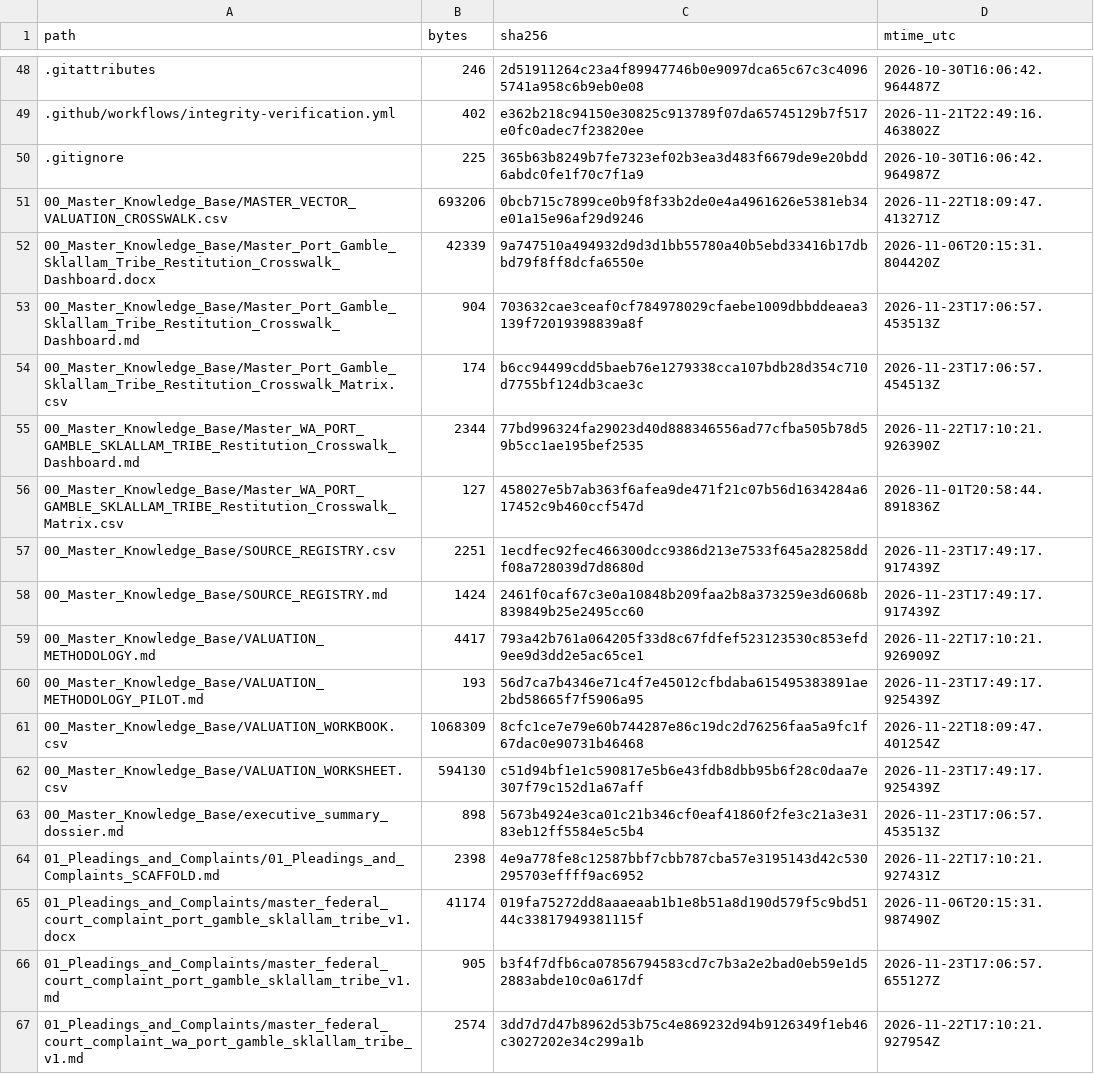
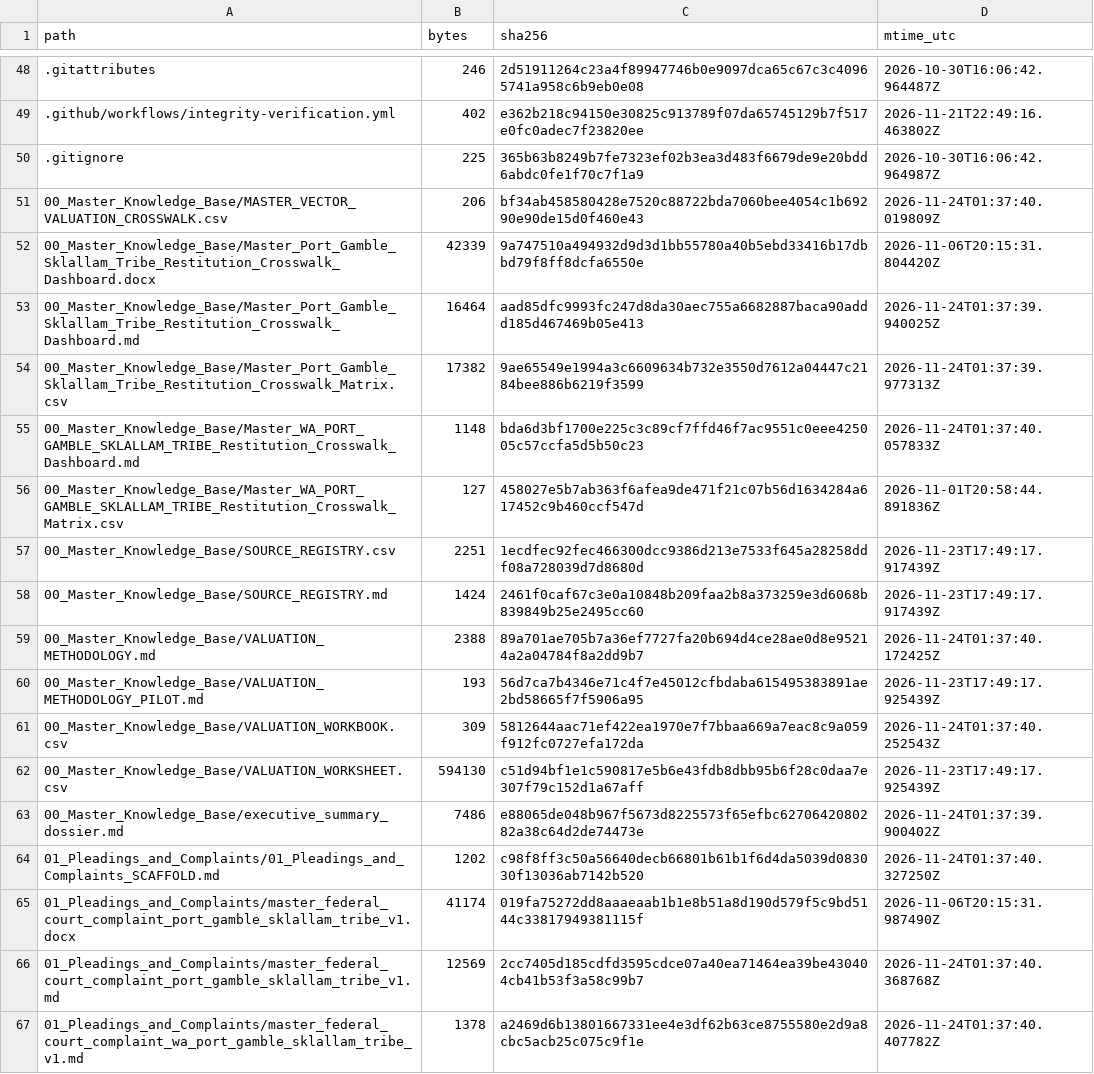
Before and after one commit to GlobalRestitutionAlliance/turtle-island-us-wa-port-gamble-sklallam-tribe-master-litigation, a CSV file: 99_Archives_and_Manifests/MANIFEST_SHA256.csv, drawn as a sheet; only a part is shown, gaps mark what is left out; the diff covers the shown part only.

```diff
--- a/99_Archives_and_Manifests/MANIFEST_SHA256.csv
+++ b/99_Archives_and_Manifests/MANIFEST_SHA256.csv
@@ -50,7 +50,7 @@ path,bytes,sha256,mtime_utc
 .gitignore,225,365b63b8249b7fe7323ef02b3ea3d483f6679de9e20bdd6abdc0fe1f70c7f1a9,2026-10-30T16:06:42.964987Z
-00_Master_Knowledge_Base/MASTER_VECTOR_VALUATION_CROSSWALK.csv,693206,0bcb715c7899ce0b9f8f33b2de0e4a4961626e5381eb34e01a15e96af29d9246,2026-11-22T18:09:47.413271Z
+00_Master_Knowledge_Base/MASTER_VECTOR_VALUATION_CROSSWALK.csv,206,bf34ab458580428e7520c88722bda7060bee4054c1b69290e90de15d0f460e43,2026-11-24T01:37:40.019809Z
 00_Master_Knowledge_Base/Master_Port_Gamble_Sklallam_Tribe_Restitution_Crosswalk_Dashboard.docx,42339,9a747510a494932d9d3d1bb55780a40b5ebd33416b17dbbd79f8ff8dcfa6550e,2026-11-06T20:15:31.804420Z
-00_Master_Knowledge_Base/Master_Port_Gamble_Sklallam_Tribe_Restitution_Crosswalk_Dashboard.md,904,703632cae3ceaf0cf784978029cfaebe1009dbbddeaea3139f72019398839a8f,2026-11-23T17:06:57.453513Z
-00_Master_Knowledge_Base/Master_Port_Gamble_Sklallam_Tribe_Restitution_Crosswalk_Matrix.csv,174,b6cc94499cdd5baeb76e1279338cca107bdb28d354c710d7755bf124db3cae3c,2026-11-23T17:06:57.454513Z
-00_Master_Knowledge_Base/Master_WA_PORT_GAMBLE_SKLALLAM_TRIBE_Restitution_Crosswalk_Dashboard.md,2344,77bd996324fa29023d40d888346556ad77cfba505b78d59b5cc1ae195bef2535,2026-11-22T17:10:21.926390Z
+00_Master_Knowledge_Base/Master_Port_Gamble_Sklallam_Tribe_Restitution_Crosswalk_Dashboard.md,16464,aad85dfc9993fc247d8da30aec755a6682887baca90addd185d467469b05e413,2026-11-24T01:37:39.940025Z
+00_Master_Knowledge_Base/Master_Port_Gamble_Sklallam_Tribe_Restitution_Crosswalk_Matrix.csv,17382,9ae65549e1994a3c6609634b732e3550d7612a04447c2184bee886b6219f3599,2026-11-24T01:37:39.977313Z
+00_Master_Knowledge_Base/Master_WA_PORT_GAMBLE_SKLALLAM_TRIBE_Restitution_Crosswalk_Dashboard.md,1148,bda6d3bf1700e225c3c89cf7ffd46f7ac9551c0eee425005c57ccfa5d5b50c23,2026-11-24T01:37:40.057833Z
 00_Master_Knowledge_Base/Master_WA_PORT_GAMBLE_SKLALLAM_TRIBE_Restitution_Crosswalk_Matrix.csv,127,458027e5b7ab363f6afea9de471f21c07b56d1634284a617452c9b460ccf547d,2026-11-01T20:58:44.891836Z
@@ -58,10 +58,10 @@ path,bytes,sha256,mtime_utc
 00_Master_Knowledge_Base/SOURCE_REGISTRY.md,1424,2461f0caf67c3e0a10848b209faa2b8a373259e3d6068b839849b25e2495cc60,2026-11-23T17:49:17.917439Z
-00_Master_Knowledge_Base/VALUATION_METHODOLOGY.md,4417,793a42b761a064205f33d8c67fdfef523123530c853efd9ee9d3dd2e5ac65ce1,2026-11-22T17:10:21.926909Z
+00_Master_Knowledge_Base/VALUATION_METHODOLOGY.md,2388,89a701ae705b7a36ef7727fa20b694d4ce28ae0d8e95214a2a04784f8a2dd9b7,2026-11-24T01:37:40.172425Z
 00_Master_Knowledge_Base/VALUATION_METHODOLOGY_PILOT.md,193,56d7ca7b4346e71c4f7e45012cfbdaba615495383891ae2bd58665f7f5906a95,2026-11-23T17:49:17.925439Z
-00_Master_Knowledge_Base/VALUATION_WORKBOOK.csv,1068309,8cfc1ce7e79e60b744287e86c19dc2d76256faa5a9fc1f67dac0e90731b46468,2026-11-22T18:09:47.401254Z
+00_Master_Knowledge_Base/VALUATION_WORKBOOK.csv,309,5812644aac71ef422ea1970e7f7bbaa669a7eac8c9a059f912fc0727efa172da,2026-11-24T01:37:40.252543Z
 00_Master_Knowledge_Base/VALUATION_WORKSHEET.csv,594130,c51d94bf1e1c590817e5b6e43fdb8dbb95b6f28c0daa7e307f79c152d1a67aff,2026-11-23T17:49:17.925439Z
-00_Master_Knowledge_Base/executive_summary_dossier.md,898,5673b4924e3ca01c21b346cf0eaf41860f2fe3c21a3e3183eb12ff5584e5c5b4,2026-11-23T17:06:57.453513Z
-01_Pleadings_and_Complaints/01_Pleadings_and_Complaints_SCAFFOLD.md,2398,4e9a778fe8c12587bbf7cbb787cba57e3195143d42c530295703effff9ac6952,2026-11-22T17:10:21.927431Z
+00_Master_Knowledge_Base/executive_summary_dossier.md,7486,e88065de048b967f5673d8225573f65efbc6270642080282a38c64d2de74473e,2026-11-24T01:37:39.900402Z
+01_Pleadings_and_Complaints/01_Pleadings_and_Complaints_SCAFFOLD.md,1202,c98f8ff3c50a56640decb66801b61b1f6d4da5039d083030f13036ab7142b520,2026-11-24T01:37:40.327250Z
 01_Pleadings_and_Complaints/master_federal_court_complaint_port_gamble_sklallam_tribe_v1.docx,41174,019fa75272dd8aaaeaab1b1e8b51a8d190d579f5c9bd5144c33817949381115f,2026-11-06T20:15:31.987490Z
-01_Pleadings_and_Complaints/master_federal_court_complaint_port_gamble_sklallam_tribe_v1.md,905,b3f4f7dfb6ca07856794583cd7c7b3a2e2bad0eb59e1d52883abde10c0a617df,2026-11-23T17:06:57.655127Z
-01_Pleadings_and_Complaints/master_federal_court_complaint_wa_port_gamble_sklallam_tribe_v1.md,2574,3dd7d7d47b8962d53b75c4e869232d94b9126349f1eb46c3027202e34c299a1b,2026-11-22T17:10:21.927954Z
+01_Pleadings_and_Complaints/master_federal_court_complaint_port_gamble_sklallam_tribe_v1.md,12569,2cc7405d185cdfd3595cdce07a40ea71464ea39be430404cb41b53f3a58c99b7,2026-11-24T01:37:40.368768Z
+01_Pleadings_and_Complaints/master_federal_court_complaint_wa_port_gamble_sklallam_tribe_v1.md,1378,a2469d6b13801667331ee4e3df62b63ce8755580e2d9a8cbc5acb25c075c9f1e,2026-11-24T01:37:40.407782Z
```
Also changed, not shown: 80 edited cells elsewhere in this file, 37 other files.
